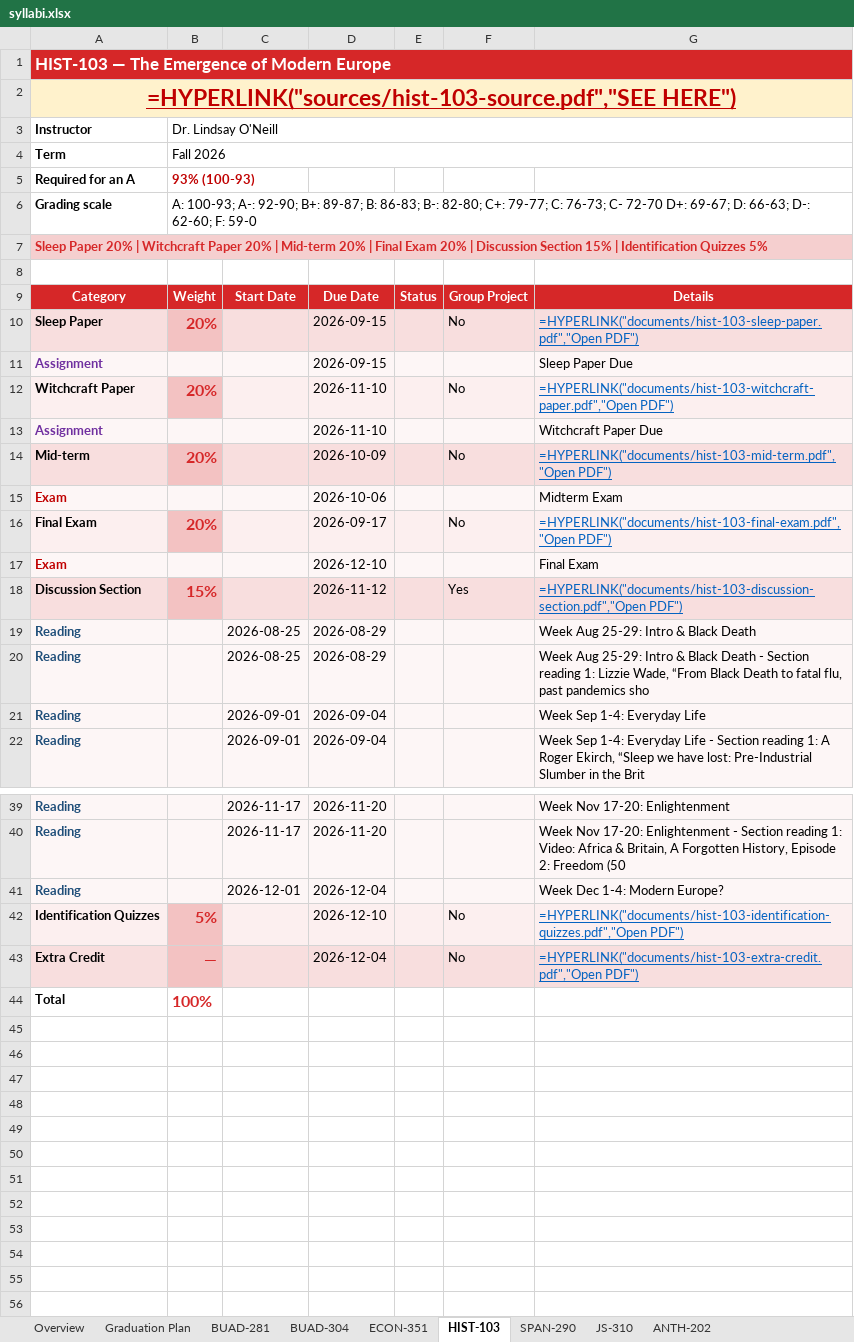
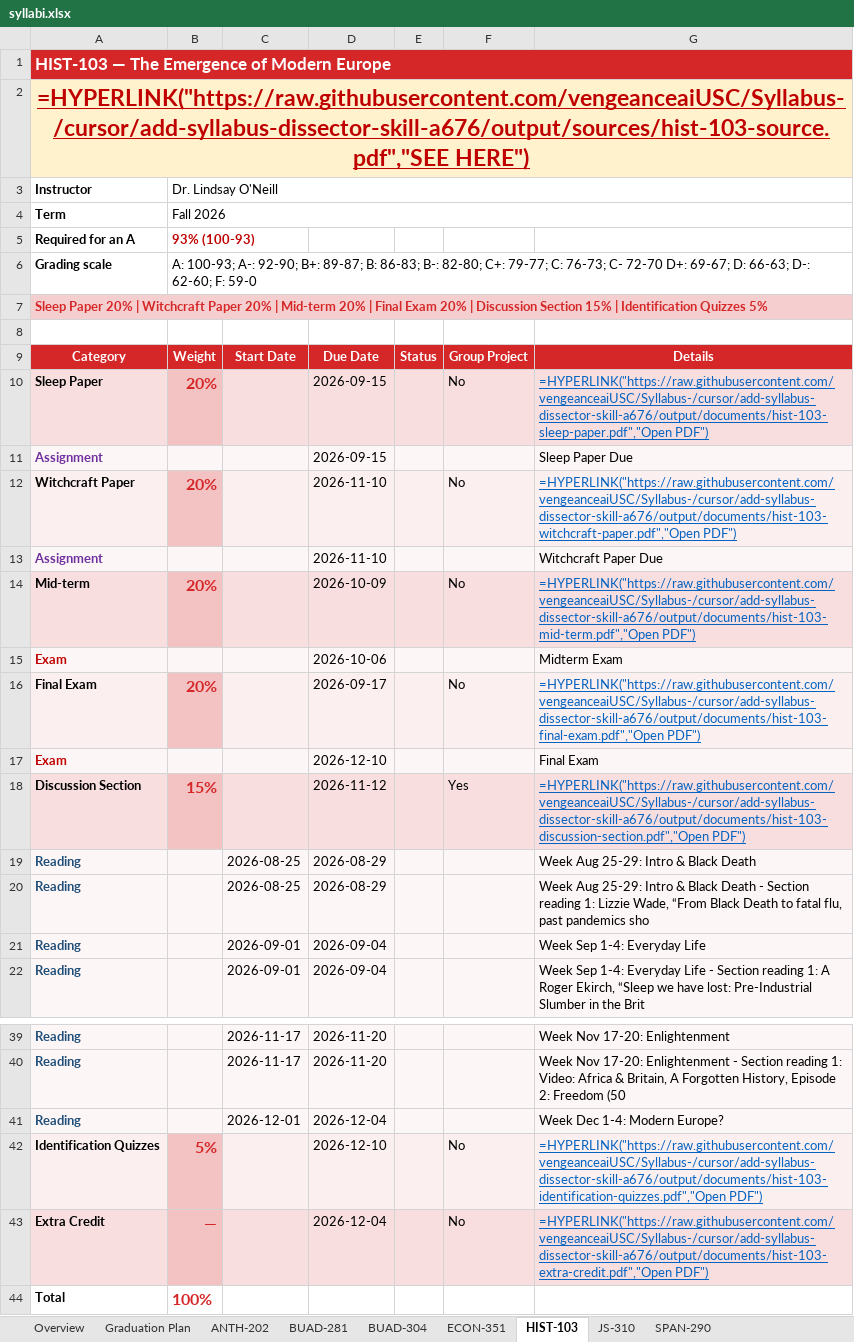
Before and after one commit to vengeanceaiUSC/Syllabus-, an Excel workbook: output/syllabi.xlsx, sheet HIST-103, drawn as a sheet; only a part is shown, gaps mark what is left out; values as stored, in another font and other column widths than the file's, no borders; formulas without a stored value are shown as written; the diff names each change by its address in the sheet, - before the commit and + after, or states it on an @@ line.

```diff
--- a/output/syllabi.xlsx (sheet HIST-103)
+++ b/output/syllabi.xlsx (sheet HIST-103)
@@ sheet tab order changed: Overview | Graduation Plan | ANTH-202 | BUAD-281 | BUAD-304 | ECON-351 | HIST-103 | JS-310 | SPAN-290 @@
-A2: =HYPERLINK("sources/hist-103-source.pdf","SEE HERE")
+A2: =HYPERLINK("https://raw.githubusercontent.com/vengeanceaiUSC/Syllabus-/cursor/add-syllabus-dissector-skill-a676/output/sources/hist-103-source.pdf","SEE HERE")
-G10: =HYPERLINK("documents/hist-103-sleep-paper.pdf","Open PDF")
+G10: =HYPERLINK("https://raw.githubusercontent.com/vengeanceaiUSC/Syllabus-/cursor/add-syllabus-dissector-skill-a676/output/documents/hist-103-sleep-paper.pdf","Open PDF")
-G12: =HYPERLINK("documents/hist-103-witchcraft-paper.pdf","Open PDF")
+G12: =HYPERLINK("https://raw.githubusercontent.com/vengeanceaiUSC/Syllabus-/cursor/add-syllabus-dissector-skill-a676/output/documents/hist-103-witchcraft-paper.pdf","Open PDF")
-G14: =HYPERLINK("documents/hist-103-mid-term.pdf","Open PDF")
+G14: =HYPERLINK("https://raw.githubusercontent.com/vengeanceaiUSC/Syllabus-/cursor/add-syllabus-dissector-skill-a676/output/documents/hist-103-mid-term.pdf","Open PDF")
-G16: =HYPERLINK("documents/hist-103-final-exam.pdf","Open PDF")
+G16: =HYPERLINK("https://raw.githubusercontent.com/vengeanceaiUSC/Syllabus-/cursor/add-syllabus-dissector-skill-a676/output/documents/hist-103-final-exam.pdf","Open PDF")
-G18: =HYPERLINK("documents/hist-103-discussion-section.pdf","Open PDF")
+G18: =HYPERLINK("https://raw.githubusercontent.com/vengeanceaiUSC/Syllabus-/cursor/add-syllabus-dissector-skill-a676/output/documents/hist-103-discussion-section.pdf","Open PDF")
-G42: =HYPERLINK("documents/hist-103-identification-quizzes.pdf","Open PDF")
+G42: =HYPERLINK("https://raw.githubusercontent.com/vengeanceaiUSC/Syllabus-/cursor/add-syllabus-dissector-skill-a676/output/documents/hist-103-identification-quizzes.pdf","Open PDF")
-G43: =HYPERLINK("documents/hist-103-extra-credit.pdf","Open PDF")
+G43: =HYPERLINK("https://raw.githubusercontent.com/vengeanceaiUSC/Syllabus-/cursor/add-syllabus-dissector-skill-a676/output/documents/hist-103-extra-credit.pdf","Open PDF")
```
Also changed, not shown: sheet ANTH-202, sheet BUAD-304, sheet Overview, sheet Graduation Plan, sheet ECON-351, sheet BUAD-281, 2 more sheets, hidden cells, output/graduation-plan.xlsx, 3 other files.
